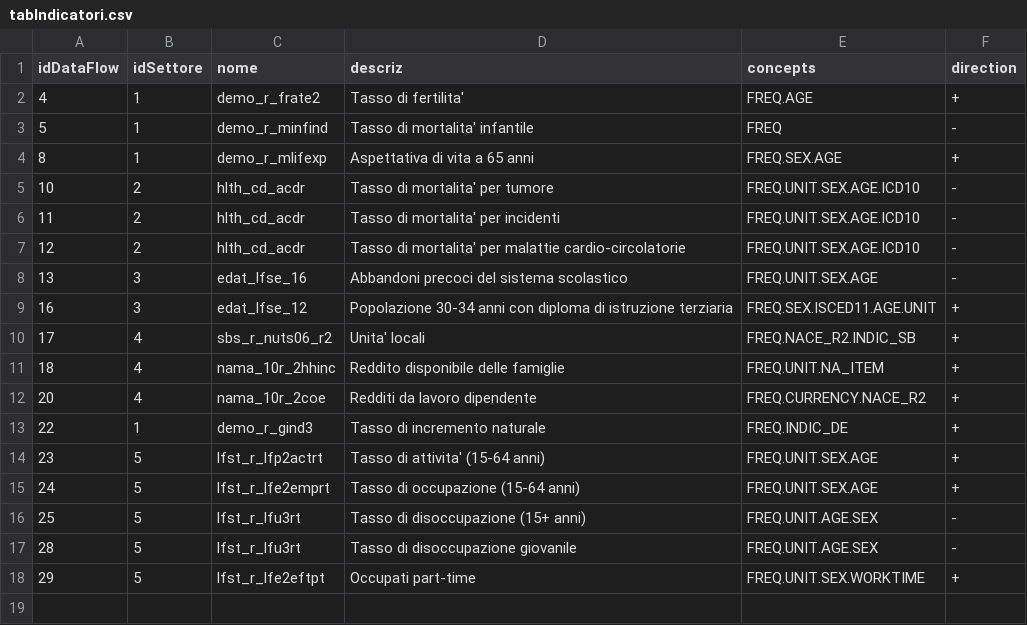
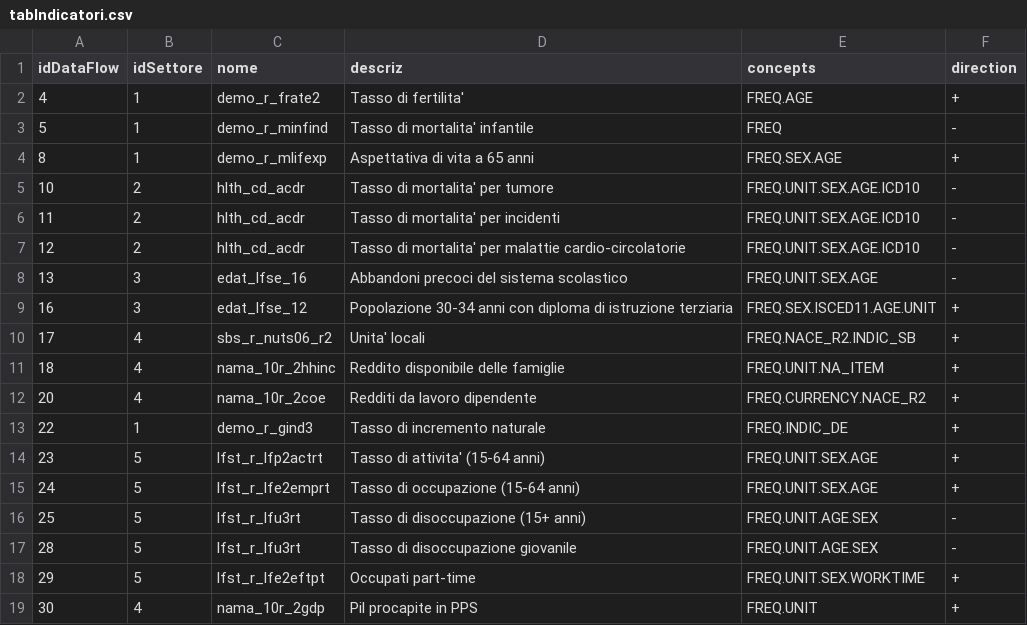
Before and after one commit to Giackgamba/PAT-RegB, a CSV file: backupData/tabIndicatori.csv, drawn as a sheet; the diff names each change by its address in the sheet, - before the commit and + after, or states it on an @@ line.

```diff
--- a/backupData/tabIndicatori.csv
+++ b/backupData/tabIndicatori.csv
+row 19: 30 | 4 | nama_10r_2gdp | Pil procapite in PPS | FREQ.UNIT | +
```
Also changed, not shown: backupData/tabConcepts.csv, backupData/tabNUTS.csv, 5 other files.
